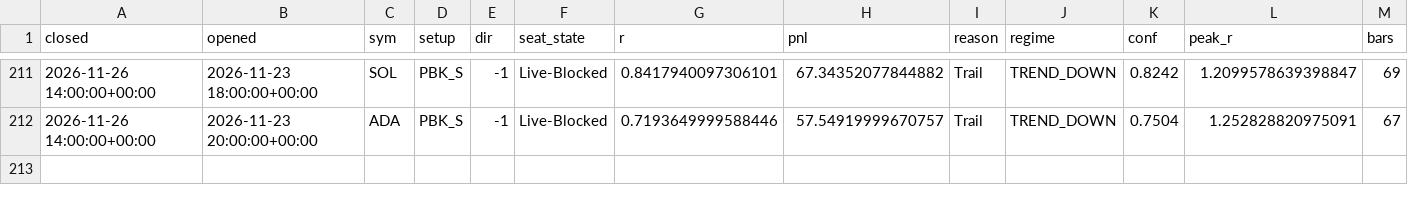
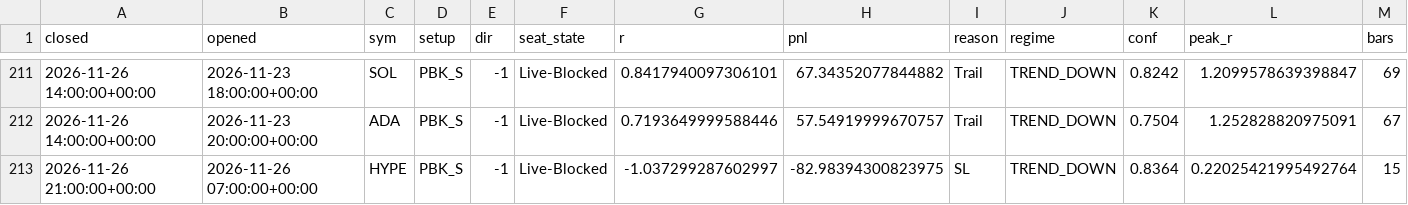
Before and after one commit to zqvo04/fabletradebot, a CSV file: journal/shadow_ledger.csv, drawn as a sheet; only a part is shown, gaps mark what is left out; rows hold the shown columns only; the diff names each change by its address in the sheet, - before the commit and + after, or states it on an @@ line.

Commit message:
paper-trade: V1 journal update 2026-11-26T22:03

```diff
--- a/journal/shadow_ledger.csv
+++ b/journal/shadow_ledger.csv
+row 213: 2026-11-26 21:00:00+00:00 | 2026-11-26 07:00:00+00:00 | HYPE | PBK_S | -1 | Live-Blocked | -1.037299287602997 | -82.98394300823975 | SL | TREND_DOWN | 0.8364 | 0.22025421995492764 | 15
```
Also changed, not shown: live_data/HYPE_1H.csv, live_data/ONDO_1H.csv, 8 other files.
